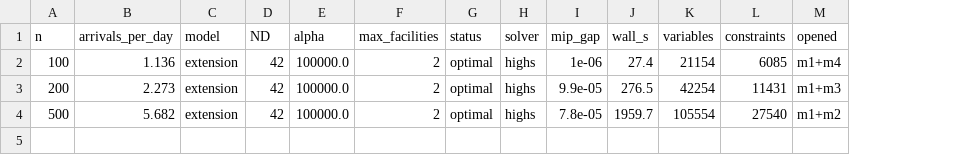
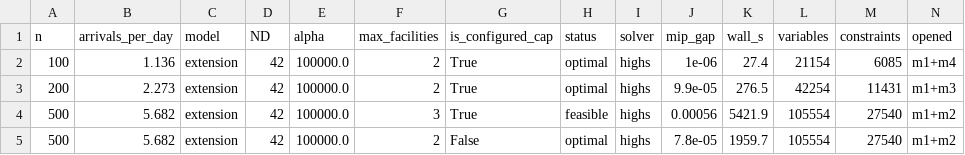
Before and after one commit to NegarSadeghiii/CAR-T-Supply-Chain, a CSV file: results/phase2_extension_by_scale.csv, drawn as a sheet; only a part is shown; addresses are those after the commit; rows hold the shown columns only; the diff names each change by its address in the sheet, - before the commit and + after, or states it on an @@ line.

```diff
--- a/results/phase2_extension_by_scale.csv
+++ b/results/phase2_extension_by_scale.csv
+column G (is_configured_cap), rows 2-3: True | True; row 5: False
+row 4: 500 | 5.682 | extension | 42 | 100000.0 | 3 | True | feasible | highs | 0.00056 | 5421.9 | 105554 | 27540 | m1+m2
```
Also changed, not shown: 4 other files.
